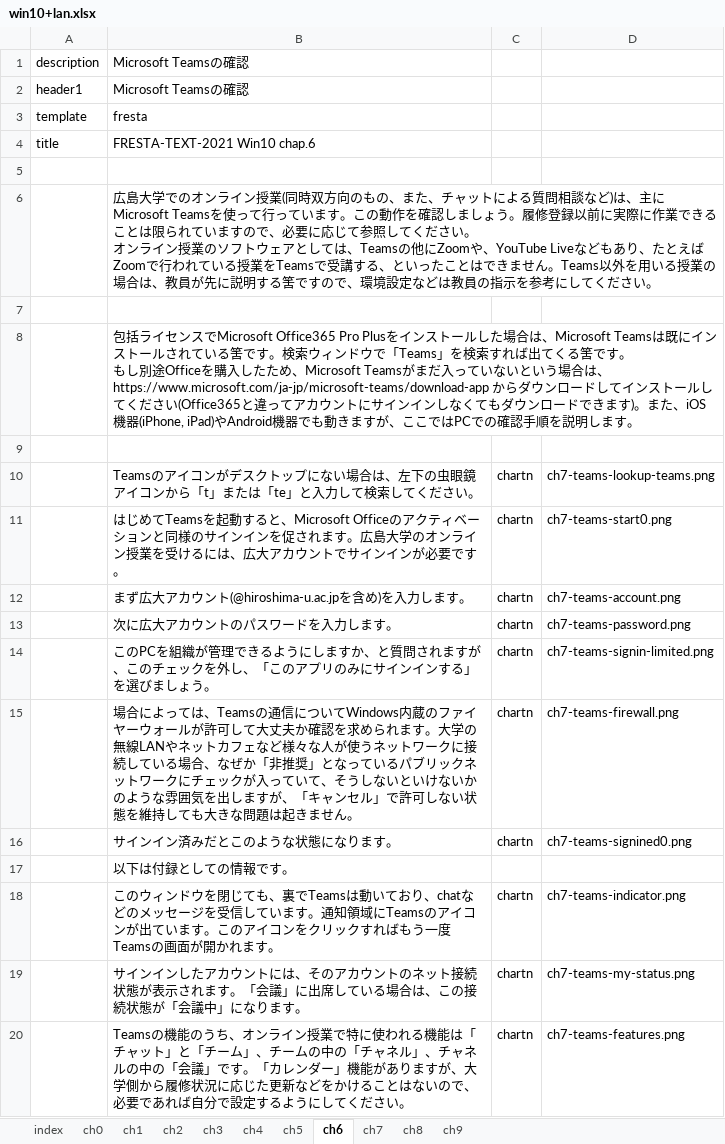
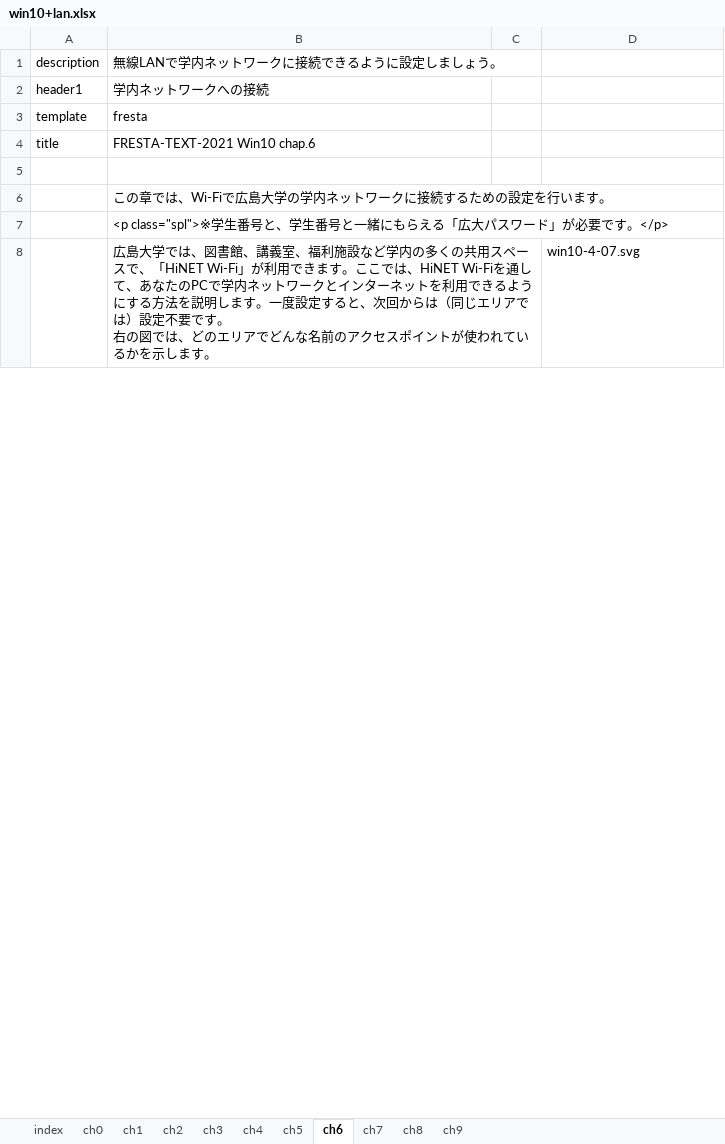
Before and after one commit to gnutar/fresta, an Excel workbook: win10+lan.xlsx, sheet ch6, drawn as a sheet; only a part is shown; values as stored, in another font and other column widths than the file's, no borders; removed rows and columns are numbered as before the commit, all else as after; ↵ is a line break in a cell; the diff covers the shown part only; the diff names each change by its address in the sheet, - before the commit and + after, or states it on an @@ line.

```diff
--- a/win10+lan.xlsx (sheet ch6)
+++ b/win10+lan.xlsx (sheet ch6)
-B1: Microsoft Teamsの確認
+B1: 無線LANで学内ネットワークに接続できるように設定しましょう。
-B2 (無線LANで学内ネットワークに接続できるように設定しましょう。): Microsoft Teamsの確認
+B2 (無線LANで学内ネットワークに接続できるように設定しましょう。): 学内ネットワークへの接続
-B6 (無線LANで学内ネットワークに接続できるように設定しましょう。): 広島大学でのオンライン授業(同時双方向のもの、また、チャットによる質問相談など)は、主にMicrosoft Teamsを使って行っています。この動作を確認しましょう。履修登録以前に実際に作業できることは限られていますので、必要に応じて参照してください。 ↵ オンライン授業のソフトウェアとしては、Teamsの他にZoomや、YouTube Liveなどもあり、たとえばZoomで行われている授業をTeamsで受講する、といったことはできません。Teams以外を用いる授業の場合は、教員が先に説明する筈ですので、環境設定などは教員の指示を参考にしてください。
+B6 (無線LANで学内ネットワークに接続できるように設定しましょう。): この章では、Wi-Fiで広島大学の学内ネットワークに接続するための設定を行います。
-row 7: (empty)
-B7 (無線LANで学内ネットワークに接続できるように設定しましょう。): 包括ライセンスでMicrosoft Office365 Pro Plusをインストールした場合は、Microsoft Teamsは既にインストールされている筈です。検索ウィンドウで「Teams」を検索すれば出てくる筈です。 ↵ もし別途Officeを購入したため、Microsoft Teamsがまだ入っていないという場合は、https://www.microsoft.com/ja-jp/microsoft-teams/download-app からダウンロードしてインストールしてください(Office365と違ってアカウントにサインインしなくてもダウンロードできます)。また、iOS機器(iPhone, iPad)やAndroid機器でも動きますが、ここではPCでの確認手順を説明します。
+B7 (無線LANで学内ネットワークに接続できるように設定しましょう。): <p class="spl">※学生番号と、学生番号と一緒にもらえる「広大パスワード」が必要です。</p>
-row 8: (empty)
+row 8:  | 広島大学では、図書館、講義室、福利施設など学内の多くの共用スペースで、「HiNET Wi-Fi」が利用できます。ここでは、HiNET Wi-Fiを通して、あなたのPCで学内ネットワークとインターネットを利用できるようにする方法を説明します。一度設定すると、次回からは（同じエリアでは）設定不要です。 ↵ 右の図では、どのエリアでどんな名前のアクセスポイントが使われているかを示します。 |  | win10-4-07.svg
-row 10:  | Teamsのアイコンがデスクトップにない場合は、左下の虫眼鏡アイコンから「t」または「te」と入力して検索してください。 | chartn | ch7-teams-lookup-teams.png
-row 11:  | はじめてTeamsを起動すると、Microsoft Officeのアクティベーションと同様のサインインを促されます。広島大学のオンライン授業を受けるには、広大アカウントでサインインが必要です。 | chartn | ch7-teams-start0.png
-row 12:  | まず広大アカウント(@hiroshima-u.ac.jpを含め)を入力します。 | chartn | ch7-teams-account.png
-row 13:  | 次に広大アカウントのパスワードを入力します。 | chartn | ch7-teams-password.png
-row 14:  | このPCを組織が管理できるようにしますか、と質問されますが、このチェックを外し、「このアプリのみにサインインする」を選びましょう。 | chartn | ch7-teams-signin-limited.png
-row 15:  | 場合によっては、Teamsの通信についてWindows内蔵のファイヤーウォールが許可して大丈夫か確認を求められます。大学の無線LANやネットカフェなど様々な人が使うネットワークに接続している場合、なぜか「非推奨」となっているパブリックネットワークにチェックが入っていて、そうしないといけないかのような雰囲気を出しますが、「キャンセル」で許可しない状態を維持しても大きな問題は起きません。 | chartn | ch7-teams-firewall.png
-row 16:  | サインイン済みだとこのような状態になります。 | chartn | ch7-teams-signined0.png
-row 17:  | 以下は付録としての情報です。
-row 18:  | このウィンドウを閉じても、裏でTeamsは動いており、chatなどのメッセージを受信しています。通知領域にTeamsのアイコンが出ています。このアイコンをクリックすればもう一度Teamsの画面が開かれます。 | chartn | ch7-teams-indicator.png
-row 19:  | サインインしたアカウントには、そのアカウントのネット接続状態が表示されます。「会議」に出席している場合は、この接続状態が「会議中」になります。 | chartn | ch7-teams-my-status.png
-row 20:  | Teamsの機能のうち、オンライン授業で特に使われる機能は「チャット」と「チーム」、チームの中の「チャネル」、チャネルの中の「会議」です。「カレンダー」機能がありますが、大学側から履修状況に応じた更新などをかけることはないので、必要であれば自分で設定するようにしてください。 | chartn | ch7-teams-features.png
```
Also changed, not shown: 9 added rows and 10 removed rows elsewhere in this sheet, sheet ch9, sheet ch7, sheet ch8, win10.xlsx.
